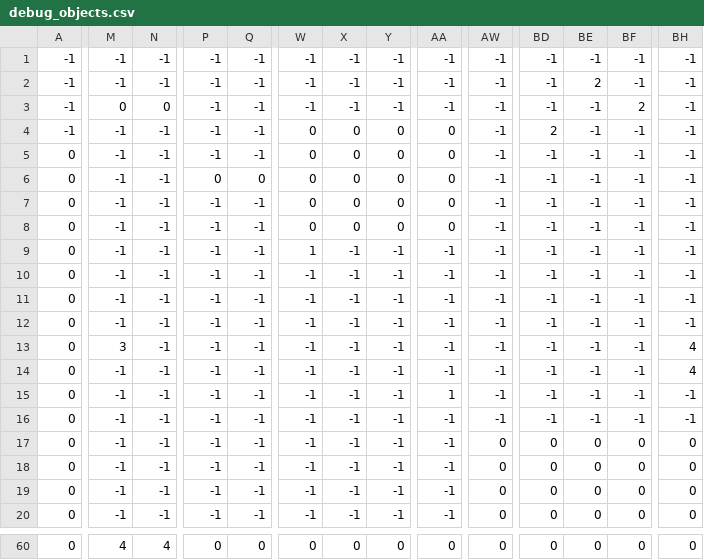
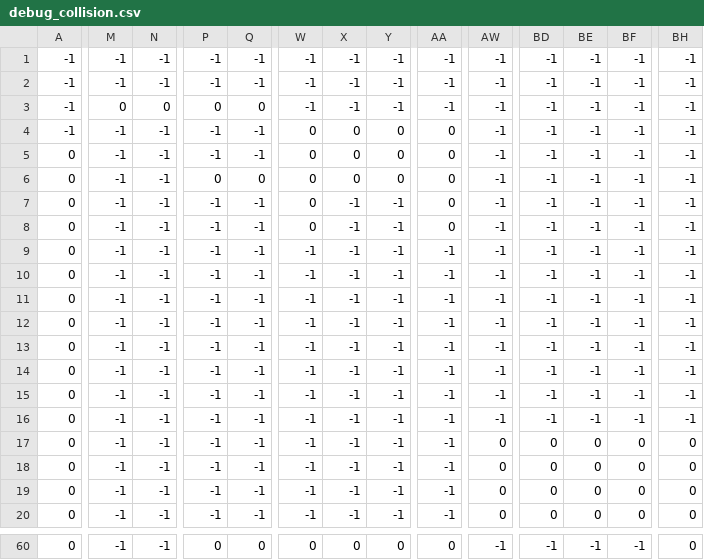
Before and after one commit to julienp17/my_rpg, a CSV file: assets/maps/debug/debug_collision.csv (was assets/maps/debug/debug_objects.csv), drawn as a sheet; only a part is shown, gaps mark what is left out; the diff covers the shown part only; the diff names each change by its address in the sheet, - before the commit and + after, or states it on an @@ line.

Commit message:
Update debug map

```diff
--- a/assets/maps/debug/debug_objects.csv
+++ b/assets/maps/debug/debug_collision.csv
-BE2: 2
+BE2: -1
-P3: -1
+P3: 0
-Q3: -1
+Q3: 0
-BF3: 2
+BF3: -1
-BD4: 2
+BD4: -1
-X7:X8: 0
+X7:X8: -1
-Y7:Y8: 0
+Y7:Y8: -1
-W9: 1
+W9: -1
-M13: 3
+M13: -1
-BH13:BH14: 4
+BH13:BH14: -1
-AA15: 1
+AA15: -1
-M60: 4
+M60: -1
-N60: 4
+N60: -1
-AW60: 0
+AW60: -1
-BD60: 0
+BD60: -1
-BE60: 0
+BE60: -1
-BF60: 0
+BF60: -1
```
Also changed, not shown: 86 edited cells elsewhere in this file, 2 other files.
